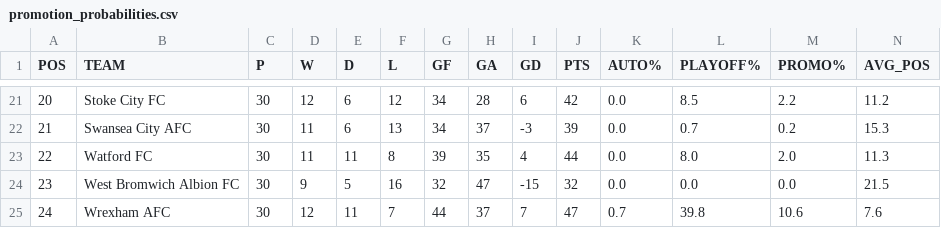
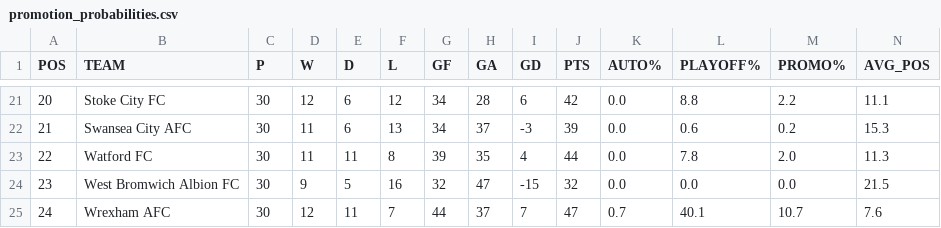
Before and after one commit to f0niks/championship-data, a CSV file: promotion_probabilities.csv, drawn as a sheet; only a part is shown, gaps mark what is left out; the diff covers the shown part only.

Commit message:
Update promotion probabilities - 2026-02-06 18:29

```diff
--- a/promotion_probabilities.csv
+++ b/promotion_probabilities.csv
@@ -21,5 +21,5 @@ POS,TEAM,P,W,D,L,GF,GA,GD,PTS,AUTO%,PLAYOFF%,PROMO%,AVG_POS
-20,Stoke City FC,30,12,6,12,34,28,6,42,0.0,8.5,2.2,11.2
-21,Swansea City AFC,30,11,6,13,34,37,-3,39,0.0,0.7,0.2,15.3
-22,Watford FC,30,11,11,8,39,35,4,44,0.0,8.0,2.0,11.3
+20,Stoke City FC,30,12,6,12,34,28,6,42,0.0,8.8,2.2,11.1
+21,Swansea City AFC,30,11,6,13,34,37,-3,39,0.0,0.6,0.2,15.3
+22,Watford FC,30,11,11,8,39,35,4,44,0.0,7.8,2.0,11.3
 23,West Bromwich Albion FC,30,9,5,16,32,47,-15,32,0.0,0.0,0.0,21.5
-24,Wrexham AFC,30,12,11,7,44,37,7,47,0.7,39.8,10.6,7.6
+24,Wrexham AFC,30,12,11,7,44,37,7,47,0.7,40.1,10.7,7.6
```
Also changed, not shown: 31 edited cells elsewhere in this file.
